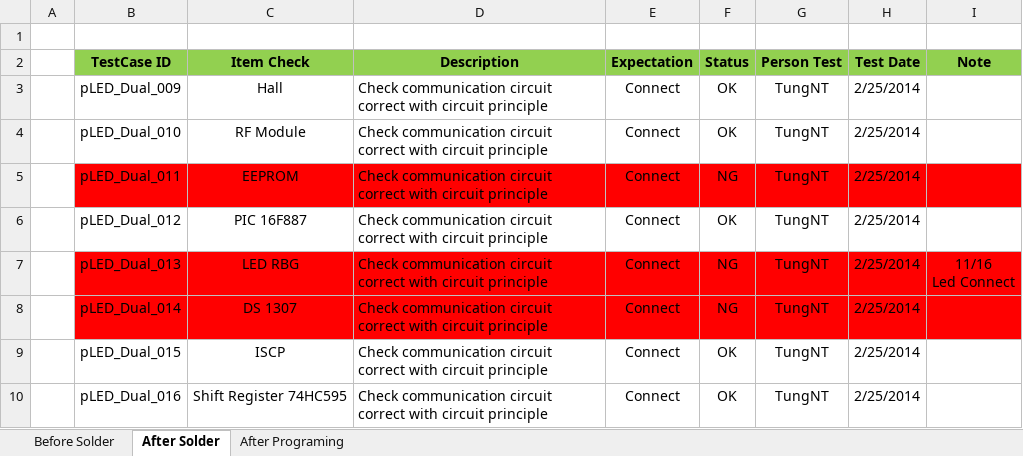
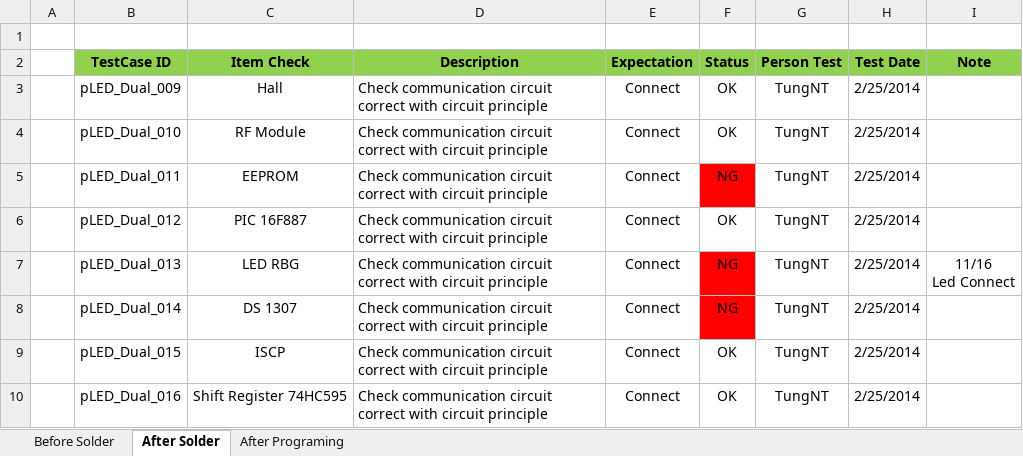
Before and after one commit to bachdx60343/pled, an Excel workbook: 03. Engineering/036. Testing/Test Report/pLED_DualColors_TestReport_v1.0.xlsx, sheet After Solder, drawn as a sheet; values as stored, in another font and other column widths than the file's, no borders; the diff names each change by its address in the sheet, - before the commit and + after, or states it on an @@ line.

Commit message:
Update report Dual Colors

```diff
--- a/03. Engineering/036. Testing/Test Report/pLED_DualColors_TestReport_v1.0.xlsx (sheet After Solder)
+++ b/03. Engineering/036. Testing/Test Report/pLED_DualColors_TestReport_v1.0.xlsx (sheet After Solder)
-B5:E5 fill: #FF0000
+B5:E5 fill: none
-G5:I5 fill: #FF0000
+G5:I5 fill: none
-B7:E8 fill: #FF0000
+B7:E8 fill: none
-G7:I8 fill: #FF0000
+G7:I8 fill: none
```
Also changed, not shown: sheet After Programing.
